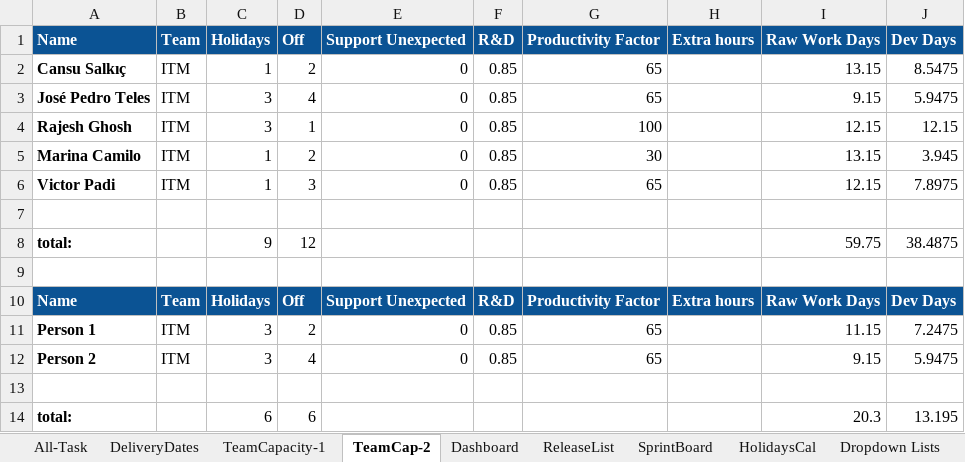
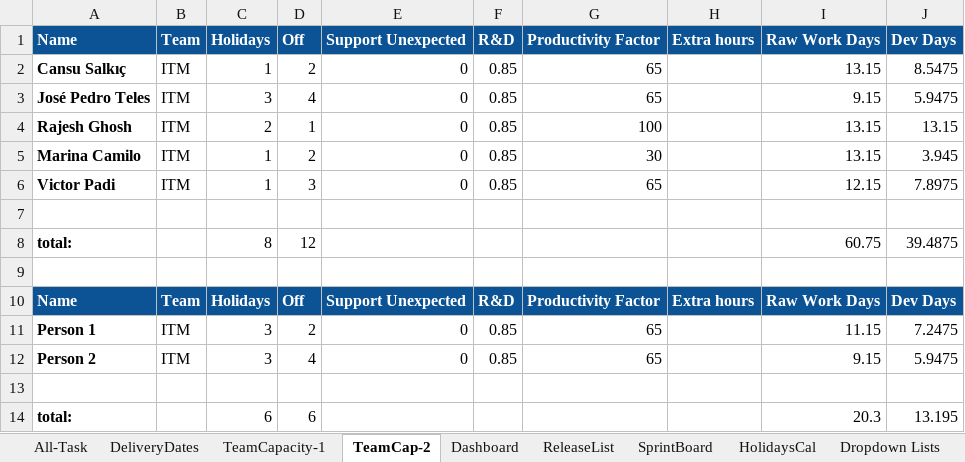
Before and after one commit to RajeshPerro/IT-ProjectManagement, an Excel workbook: E-Commerce-Dev.xlsx, sheet TeamCap-2, drawn as a sheet; values as stored, in another font and other column widths than the file's, no borders; charts and pictures not drawn; the diff names each change by its address in the sheet, - before the commit and + after, or states it on an @@ line.

```diff
--- a/E-Commerce-Dev.xlsx (sheet TeamCap-2)
+++ b/E-Commerce-Dev.xlsx (sheet TeamCap-2)
-C4 (Holidays): 3
+C4 (Holidays): 2
-I4 (Raw Work Days): 12.15
+I4 (Raw Work Days): 13.15
-J4 (Dev Days): 12.15
+J4 (Dev Days): 13.15
-C8 (Holidays): 9
+C8 (Holidays): 8
-I8 (Raw Work Days): 59.75
+I8 (Raw Work Days): 60.75
-J8 (Dev Days): 38.4875
+J8 (Dev Days): 39.4875
```
Also changed, not shown: sheet HolidaysCal, sheet TeamCapacity-1, other sheet tabs, charts or pictures, 5 other files.
